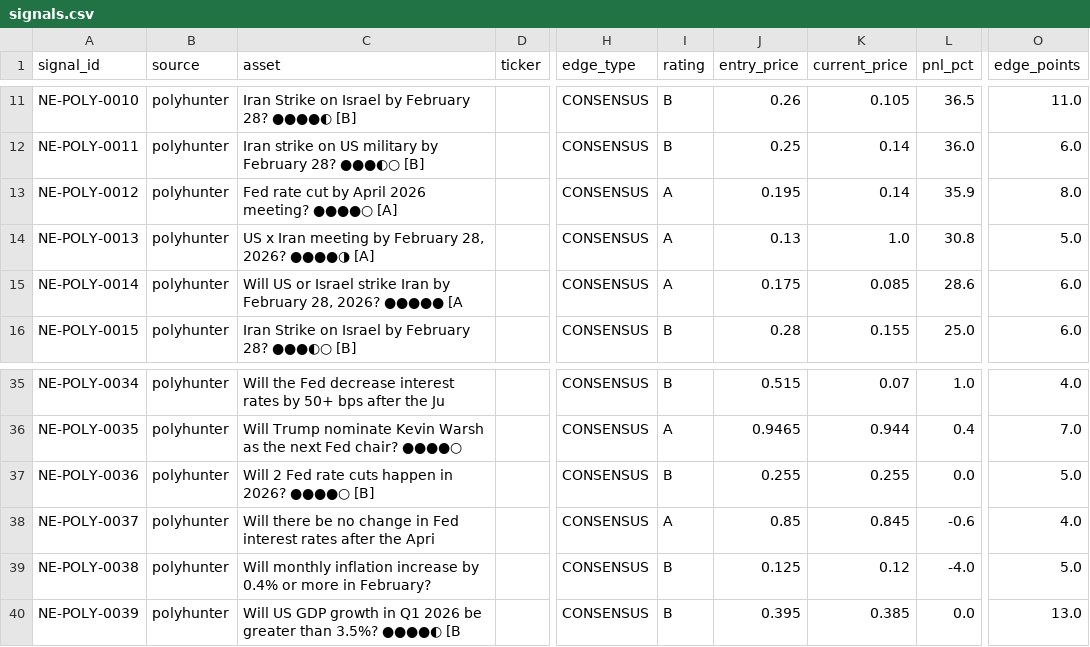
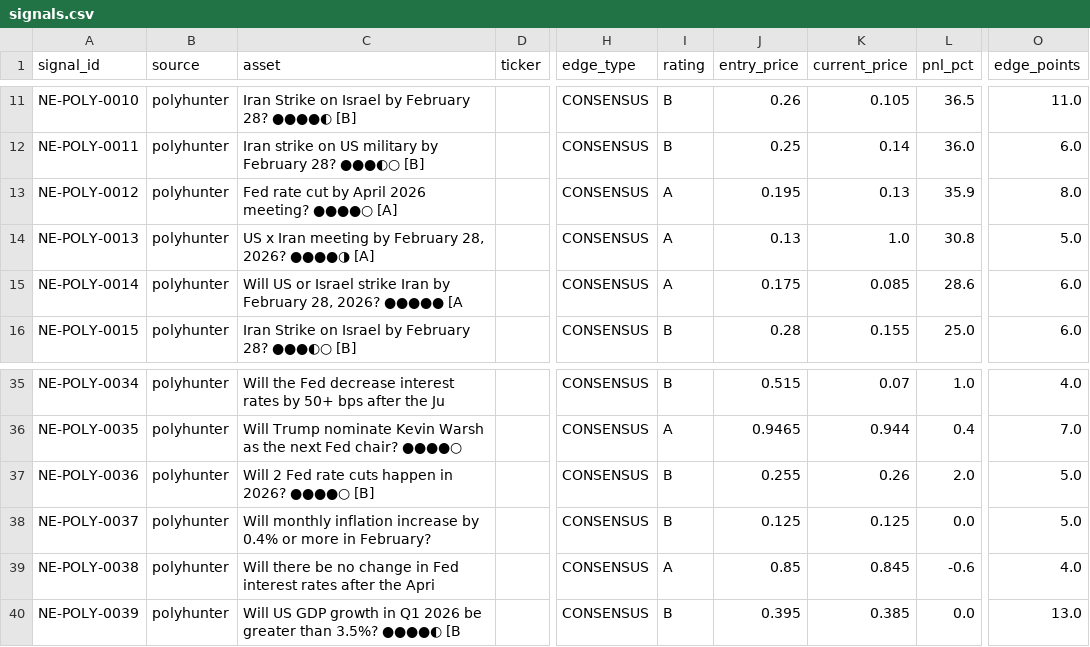
Before and after one commit to IvanMassow/edge-intel, a CSV file: signals.csv, drawn as a sheet; only a part is shown, gaps mark what is left out; the diff names each change by its address in the sheet, - before the commit and + after, or states it on an @@ line.

```diff
--- a/signals.csv
+++ b/signals.csv
-K13 (current_price): 0.14
+K13 (current_price): 0.13
-K37 (current_price): 0.255
+K37 (current_price): 0.26
-L37 (pnl_pct): 0.0
+L37 (pnl_pct): 2.0
-C38 (asset): Will there be no change in Fed interest rates after the Apri
+C38 (asset): Will monthly inflation increase by 0.4% or more in February?
-I38 (rating): A
+I38 (rating): B
-J38 (entry_price): 0.85
+J38 (entry_price): 0.125
-K38 (current_price): 0.845
+K38 (current_price): 0.125
-L38 (pnl_pct): -0.6
+L38 (pnl_pct): 0.0
-O38 (edge_points): 4.0
+O38 (edge_points): 5.0
-C39 (asset): Will monthly inflation increase by 0.4% or more in February?
+C39 (asset): Will there be no change in Fed interest rates after the Apri
-I39 (rating): B
+I39 (rating): A
-J39 (entry_price): 0.125
+J39 (entry_price): 0.85
-K39 (current_price): 0.12
+K39 (current_price): 0.845
-L39 (pnl_pct): -4.0
+L39 (pnl_pct): -0.6
-O39 (edge_points): 5.0
+O39 (edge_points): 4.0
```
Also changed, not shown: 6 other files.
